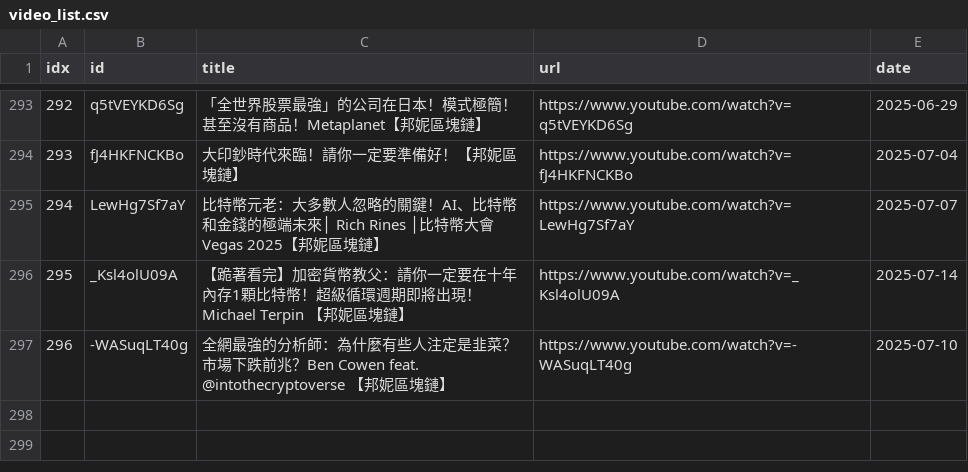
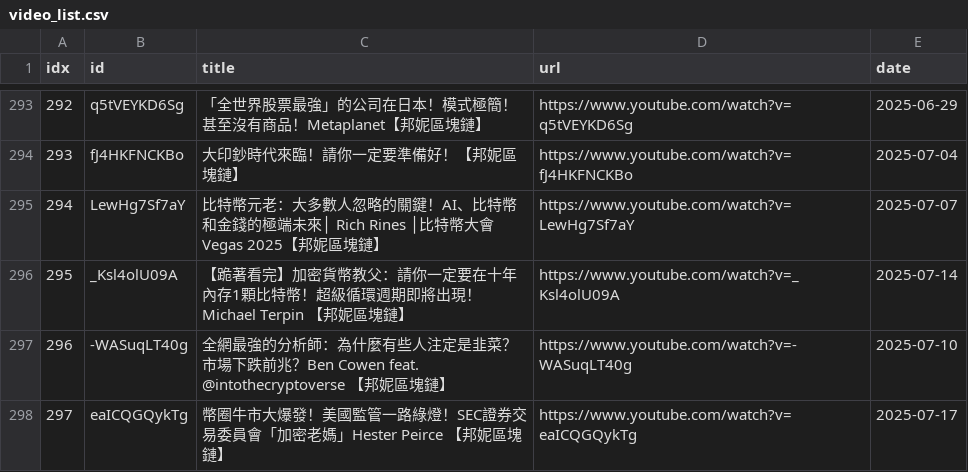
Before and after one commit to sumsjp/BonnieBlockchain, a CSV file: src/video_list.csv, drawn as a sheet; only a part is shown, gaps mark what is left out; the diff names each change by its address in the sheet, - before the commit and + after, or states it on an @@ line.

```diff
--- a/src/video_list.csv
+++ b/src/video_list.csv
+row 298: 297 | eaICQGQykTg | 幣圈牛市大爆發！美國監管一路綠燈！SEC證券交易委員會「加密老媽」Hester Peirce 【邦妮區塊鏈】 | https://www.youtube.com/watch?v=eaICQGQykTg | 2025-07-17
```
Also changed, not shown: 5 other files.
